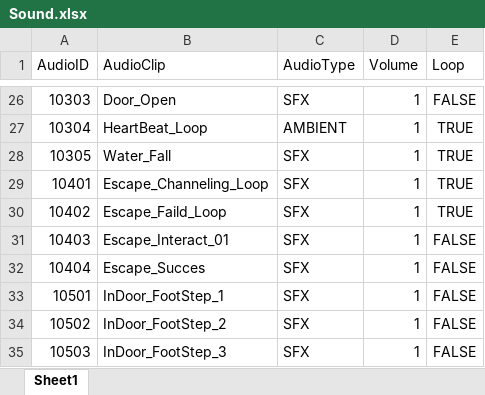
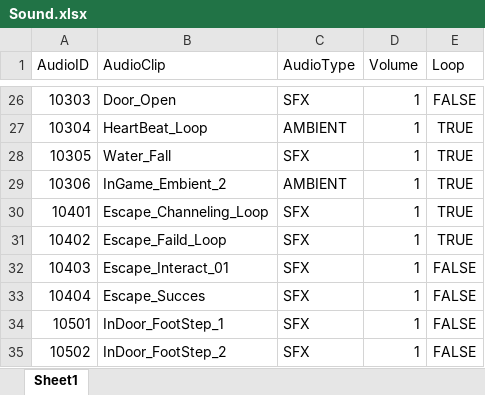
Before and after one commit to Jin-o12/UnityProject_LucidDiver, an Excel workbook: Assets/Resources/Excel/Sound.xlsx, sheet Sheet1, drawn as a sheet; only a part is shown, gaps mark what is left out; the shorter side is filled out with more unchanged rows; values as stored, in another font and other column widths than the file's, no borders; the diff names each change by its address in the sheet, - before the commit and + after, or states it on an @@ line.

Commit message:
Feat: Ambient 사운드 추가

```diff
--- a/Assets/Resources/Excel/Sound.xlsx (sheet Sheet1)
+++ b/Assets/Resources/Excel/Sound.xlsx (sheet Sheet1)
+row 29: 10306 | InGame_Embient_2 | AMBIENT | 1 | TRUE
```
Also changed, not shown: 4 other files.
